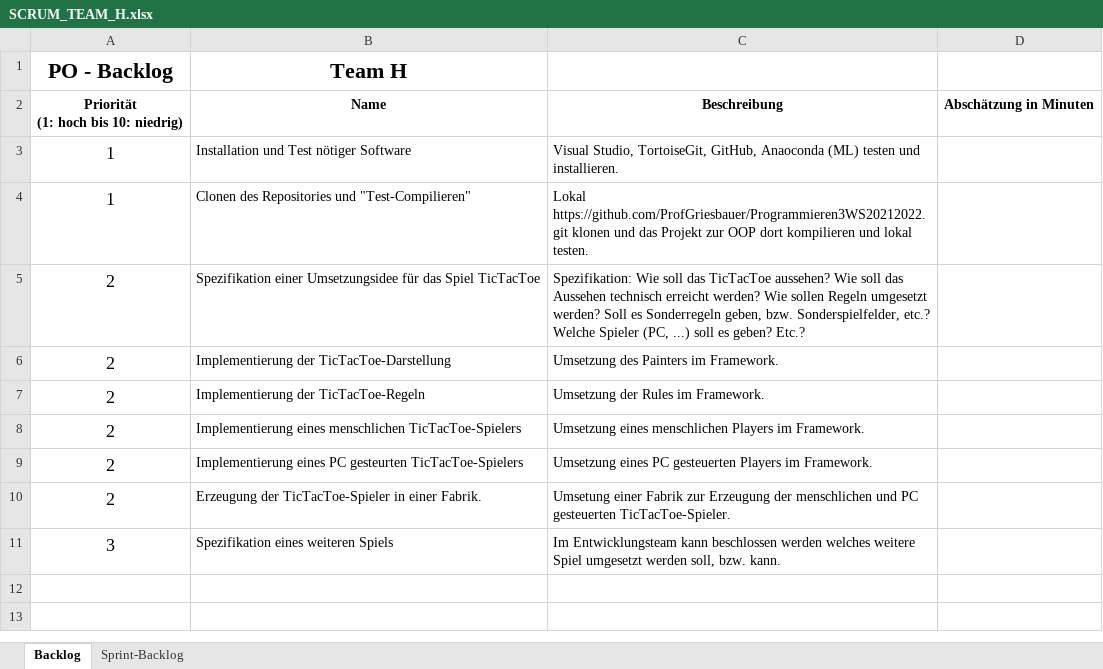
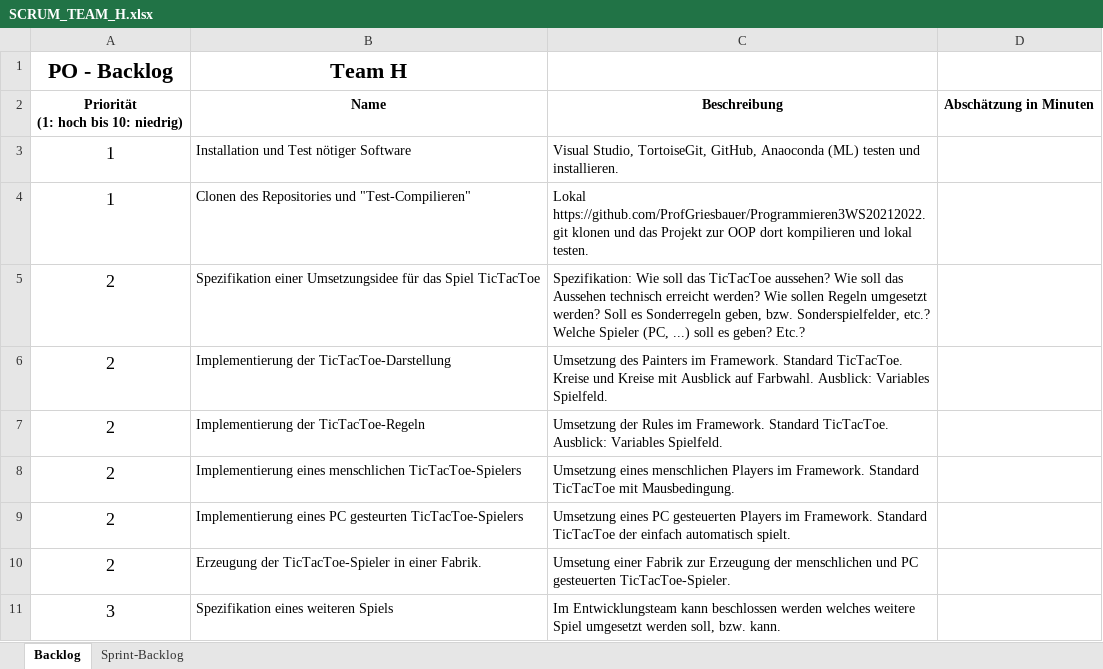
Before and after one commit to ProfGriesbauer/Programmieren3WS20212022, an Excel workbook: SCRUM/SCRUM_TEAM_H.xlsx, sheet Backlog, drawn as a sheet; values as stored, in another font and other column widths than the file's, no borders; the diff names each change by its address in the sheet, - before the commit and + after, or states it on an @@ line.

```diff
--- a/SCRUM/SCRUM_TEAM_H.xlsx (sheet Backlog)
+++ b/SCRUM/SCRUM_TEAM_H.xlsx (sheet Backlog)
-C6: …im Framework.
+C6: …im Framework. Standard TicTacToe. Kreise und Kreise mit Ausblick auf Farbwahl. Ausblick: Variables Spielfeld.
-C7: …im Framework.
+C7: …im Framework. Standard TicTacToe. Ausblick: Variables Spielfeld.
-C8: …im Framework.
+C8: …im Framework. Standard TicTacToe mit Mausbedingung.
-C9: …im Framework.
+C9: …im Framework. Standard TicTacToe der einfach automatisch spielt.
```
Also changed, not shown: sheet Sprint-Backlog, SCRUM/SCRUM_TEAM_F.xlsx, SCRUM/SCRUM_TEAM_G.xlsx, 1 other file.
